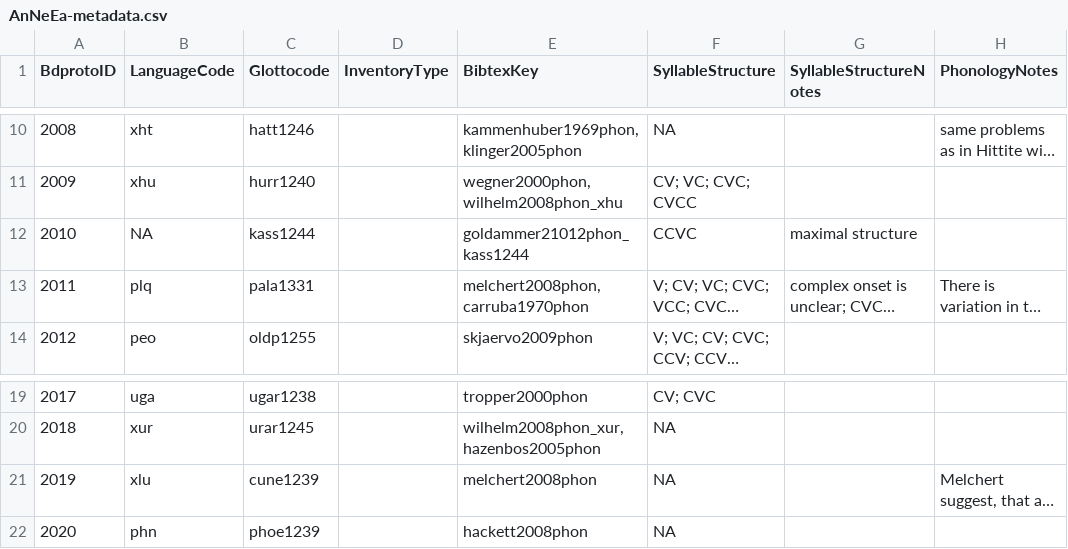
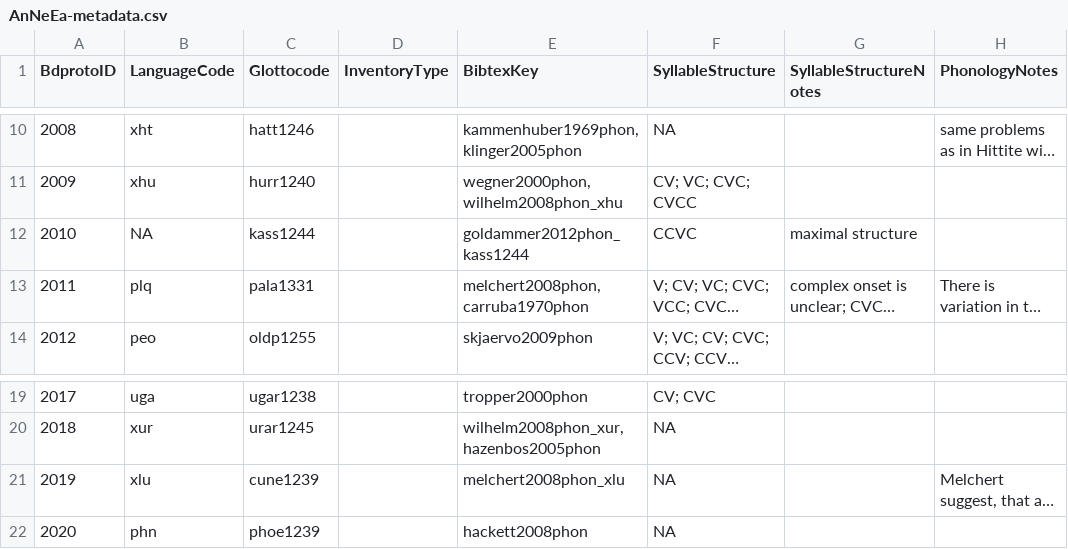
Before and after one commit to bdproto/bdproto, a CSV file: src/ancient-near-east/AnNeEa-metadata.csv, drawn as a sheet; only a part is shown, gaps mark what is left out; long unchanged cells end in …; the diff names each change by its address in the sheet, - before the commit and + after, or states it on an @@ line.

```diff
--- a/src/ancient-near-east/AnNeEa-metadata.csv
+++ b/src/ancient-near-east/AnNeEa-metadata.csv
-E12 (BibtexKey): goldammer21012phon_kass1244
+E12 (BibtexKey): goldammer2012phon_kass1244
-E21 (BibtexKey): melchert2008phon
+E21 (BibtexKey): melchert2008phon_xlu
```
Also changed, not shown: 3 other files.
